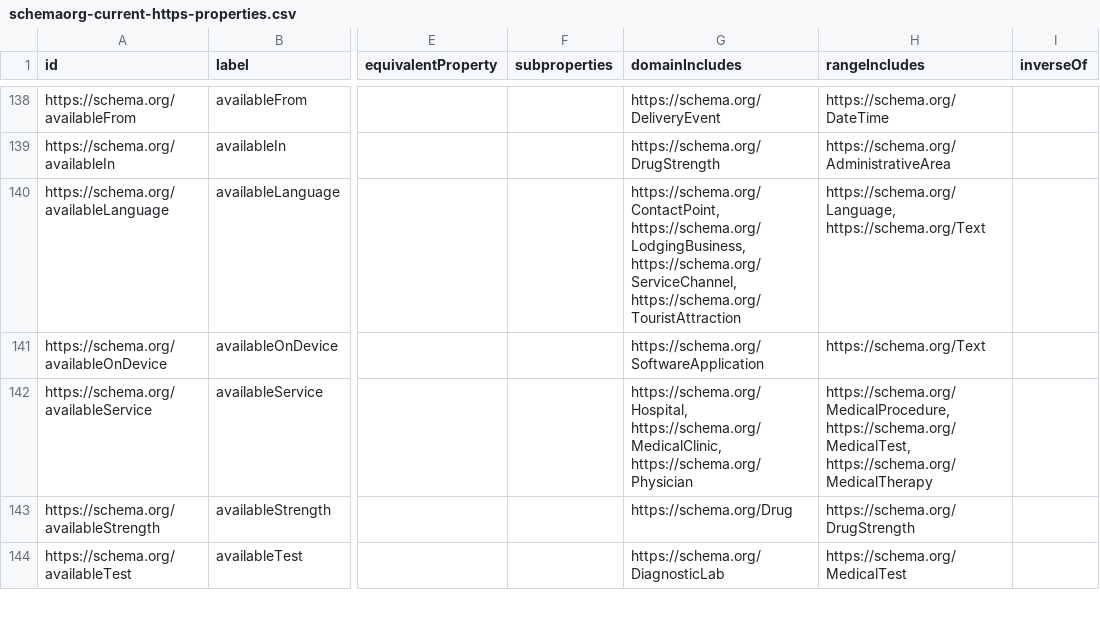
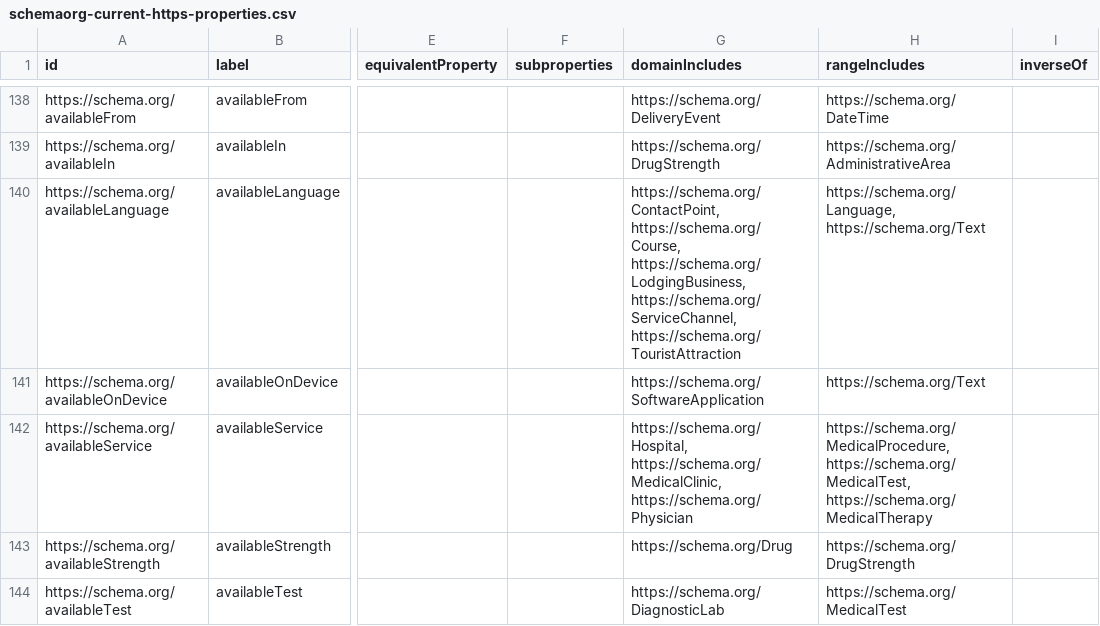
Before and after one commit to GilOliveira/schemadotorg, a CSV file: data/22.0/schemaorg-current-https-properties.csv (was data/15.0/schemaorg-current-https-properties.csv), drawn as a sheet; only a part is shown, gaps mark what is left out; the diff covers the shown part only; the diff names each change by its address in the sheet, - before the commit and + after, or states it on an @@ line.

Commit message:
Issue #3374869: Update from schemaorg v15.0. to v22.0

```diff
--- a/data/15.0/schemaorg-current-https-properties.csv
+++ b/data/22.0/schemaorg-current-https-properties.csv
-G140 (domainIncludes): https://schema.org/ContactPoint, https://schema.org/LodgingBusiness, https://schema.org/ServiceChannel,…
+G140 (domainIncludes): https://schema.org/ContactPoint, https://schema.org/Course, https://schema.org/LodgingBusiness, https://schema.org/ServiceChannel,…
```
Also changed, not shown: 9 added rows, 6 removed rows and 43 edited cells elsewhere in this file, 6 other files.
